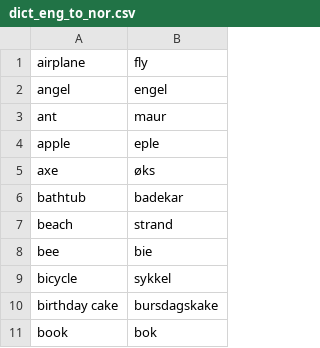
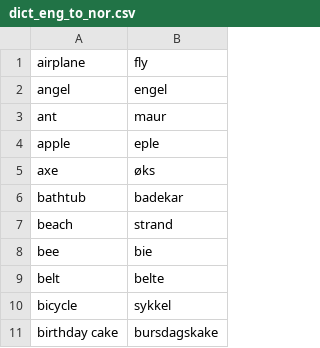
Before and after one commit to computas/tekniskmuseum-backend, a CSV file: src/dict_eng_to_nor.csv, drawn as a sheet; only a part is shown; the shorter side is filled out with more unchanged rows; the diff names each change by its address in the sheet, - before the commit and + after, or states it on an @@ line.

```diff
--- a/src/dict_eng_to_nor.csv
+++ b/src/dict_eng_to_nor.csv
+row 9: belt | belte
```
Also changed, not shown: 1 other file.
